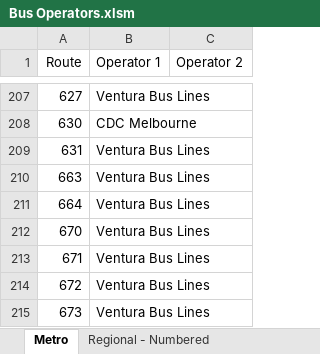
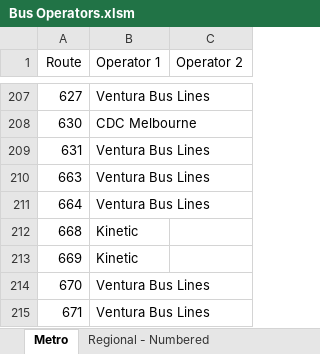
Before and after one commit to TransportVic/TransportVic-Data, an Excel workbook: excel/bus/operators/Bus Operators.xlsm, sheet Metro, drawn as a sheet; only a part is shown, gaps mark what is left out; the shorter side is filled out with more unchanged rows; values as stored, in another font and other column widths than the file's, no borders; the diff names each change by its address in the sheet, - before the commit and + after, or states it on an @@ line.

```diff
--- a/excel/bus/operators/Bus Operators.xlsm (sheet Metro)
+++ b/excel/bus/operators/Bus Operators.xlsm (sheet Metro)
+row 212: 668 | Kinetic
+row 213: 669 | Kinetic
```
Also changed, not shown: sheet Operator Data Check, sheet Regional - Numbered, sheet Operator Details, sheet Regional - Inter Town Link, formulas that keep their value.
